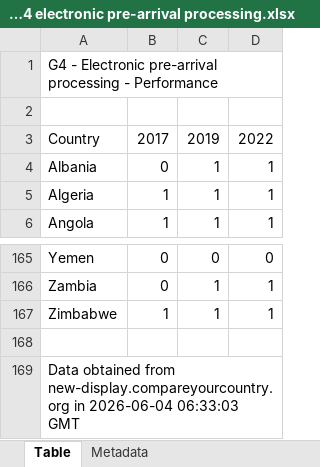
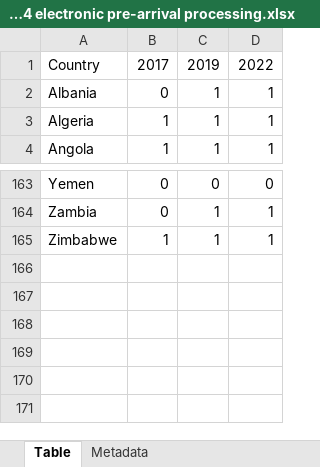
Before and after one commit to agachocz/ODDEA_index_analysis, an Excel workbook: paper 3/data/OECD trade facilitation G4 electronic pre-arrival processing.xlsx, sheet Table, drawn as a sheet; only a part is shown, gaps mark what is left out; values as stored, in another font and other column widths than the file's, no borders; the diff names each change by its address in the sheet, - before the commit and + after, or states it on an @@ line.

```diff
--- a/paper 3/data/OECD trade facilitation G4 electronic pre-arrival processing.xlsx (sheet Table)
+++ b/paper 3/data/OECD trade facilitation G4 electronic pre-arrival processing.xlsx (sheet Table)
-row 1: G4 - Electronic pre-arrival processing - Performance
-row 2: (empty)
-row 168: (empty)
-row 169: Data obtained from new-display.compareyourcountry.org in 2026-06-04 06:33:03 GMT
```
Also changed, not shown: paper 3/data/OECD trade facilitation A7 import export procedures.xlsx, paper 3/data/OECD trade facilitation G1 electronic import declarations.xlsx, 23 other files.
